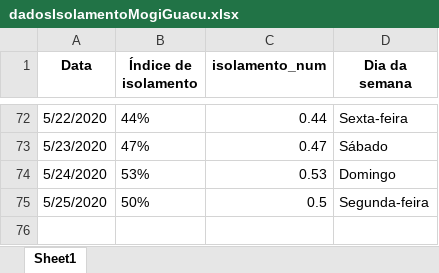
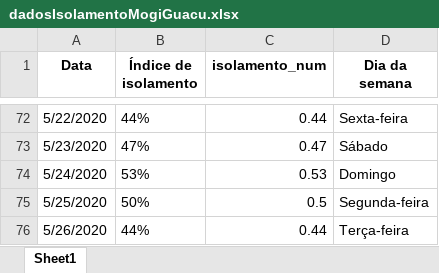
Before and after one commit to Zamariolo/MogiOpenData, an Excel workbook: Dados/dadosIsolamentoMogiGuacu.xlsx, sheet Sheet1, drawn as a sheet; only a part is shown, gaps mark what is left out; values as stored, in another font and other column widths than the file's, no borders; the diff names each change by its address in the sheet, - before the commit and + after, or states it on an @@ line.

```diff
--- a/Dados/dadosIsolamentoMogiGuacu.xlsx (sheet Sheet1)
+++ b/Dados/dadosIsolamentoMogiGuacu.xlsx (sheet Sheet1)
+row 76: 5/26/2020 | 44% | 0.44 | Terça-feira
```
Also changed, not shown: Dados/dadosCasosCOVIDMogiGuacu.xlsx, 7 other files.
